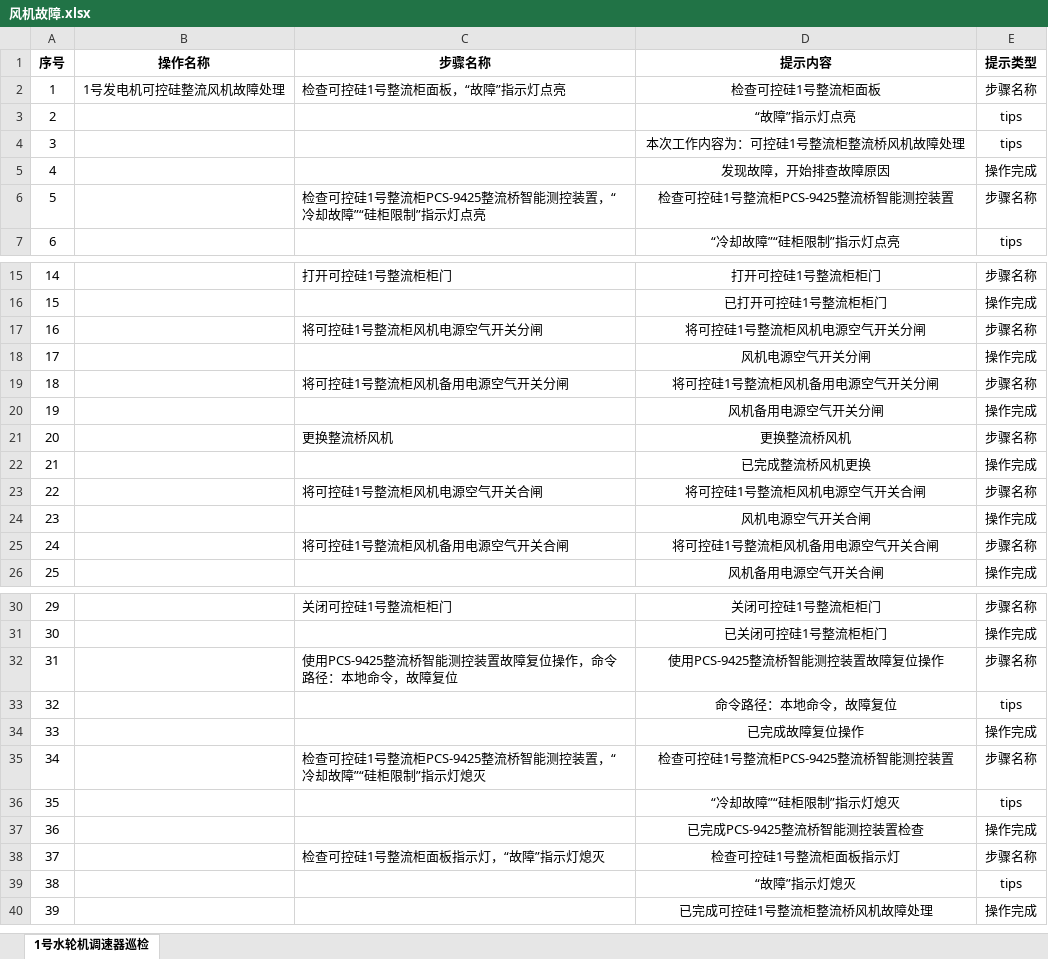
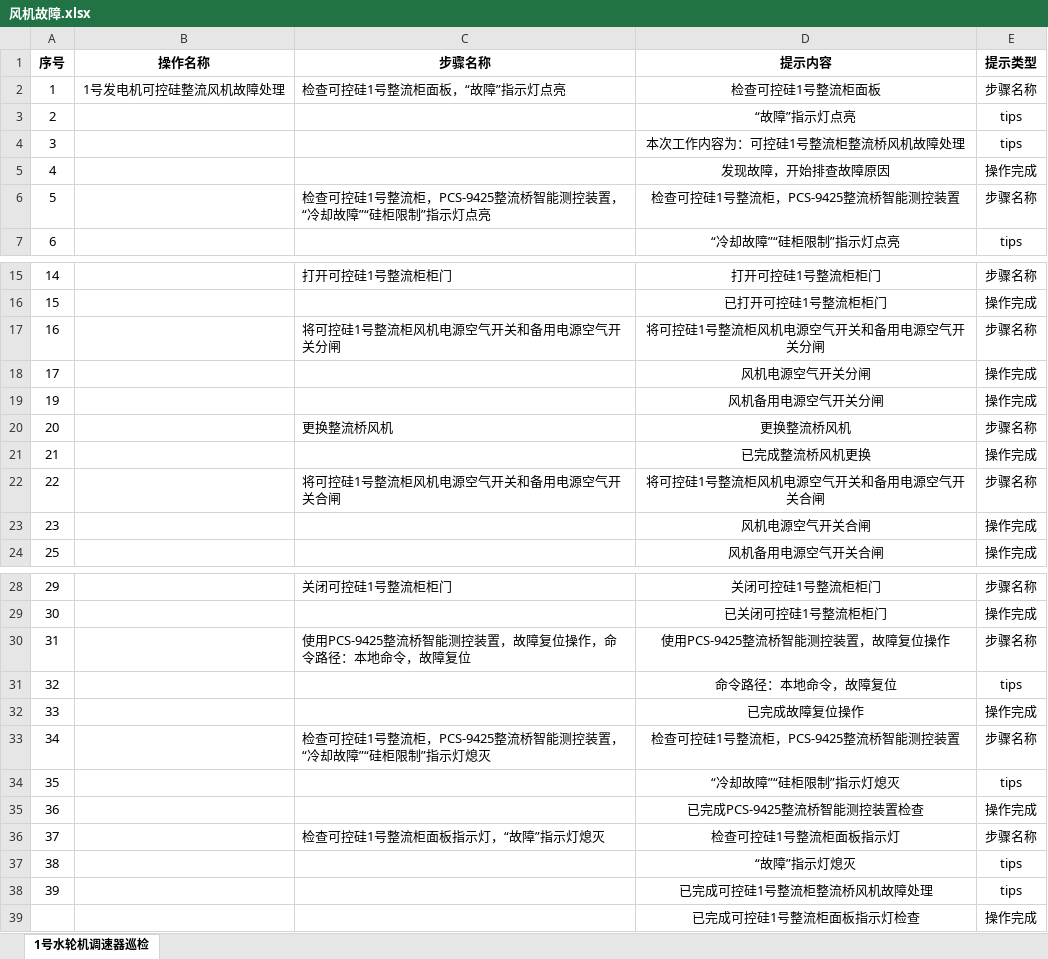
Before and after one commit to WWxTTx/ARSEEK_ES, an Excel workbook: 语音/风机故障.xlsx, sheet 1号水轮机调速器巡检, drawn as a sheet; only a part is shown, gaps mark what is left out; values as stored, in another font and other column widths than the file's, no borders; removed rows and columns are numbered as before the commit, all else as after; the diff names each change by its address in the sheet, - before the commit and + after, or states it on an @@ line.

```diff
--- a/语音/风机故障.xlsx (sheet 1号水轮机调速器巡检)
+++ b/语音/风机故障.xlsx (sheet 1号水轮机调速器巡检)
-C6 (步骤名称): …号整流柜PCS-9425整流桥…
+C6 (步骤名称): …号整流柜，PCS-9425整流桥…
-D6 (提示内容): 检查可控硅1号整流柜PCS-9425整流桥智能测控装置
+D6 (提示内容): 检查可控硅1号整流柜，PCS-9425整流桥智能测控装置
-C17 (步骤名称): 将可控硅1号整流柜风机电源空气开关分闸
+C17 (步骤名称): 将可控硅1号整流柜风机电源空气开关和备用电源空气开关分闸
-D17 (提示内容): 将可控硅1号整流柜风机电源空气开关分闸
+D17 (提示内容): 将可控硅1号整流柜风机电源空气开关和备用电源空气开关分闸
-row 19: 18 |  | 将可控硅1号整流柜风机备用电源空气开关分闸 | 将可控硅1号整流柜风机备用电源空气开关分闸 | 步骤名称
-C22 (步骤名称): 将可控硅1号整流柜风机电源空气开关合闸
+C22 (步骤名称): 将可控硅1号整流柜风机电源空气开关和备用电源空气开关合闸
-D22 (提示内容): 将可控硅1号整流柜风机电源空气开关合闸
+D22 (提示内容): 将可控硅1号整流柜风机电源空气开关和备用电源空气开关合闸
-row 25: 24 |  | 将可控硅1号整流柜风机备用电源空气开关合闸 | 将可控硅1号整流柜风机备用电源空气开关合闸 | 步骤名称
-C30 (步骤名称): 使用PCS-9425整流桥智能测控装置故障复位操作，命令路径：本地命令，故障复位
+C30 (步骤名称): 使用PCS-9425整流桥智能测控装置，故障复位操作，命令路径：本地命令，故障复位
-D30 (提示内容): 使用PCS-9425整流桥智能测控装置故障复位操作
+D30 (提示内容): 使用PCS-9425整流桥智能测控装置，故障复位操作
-C33 (步骤名称): …号整流柜PCS-9425整流桥…
+C33 (步骤名称): …号整流柜，PCS-9425整流桥…
-D33 (提示内容): 检查可控硅1号整流柜PCS-9425整流桥智能测控装置
+D33 (提示内容): 检查可控硅1号整流柜，PCS-9425整流桥智能测控装置
-E38 (提示类型): 操作完成
+E38 (提示类型): tips
+row 39:  |  |  | 已完成可控硅1号整流柜面板指示灯检查 | 操作完成
```
Also changed, not shown: 语音/传感器故障.xlsx, 语音/励磁巡检.xlsx, 14 other files.
